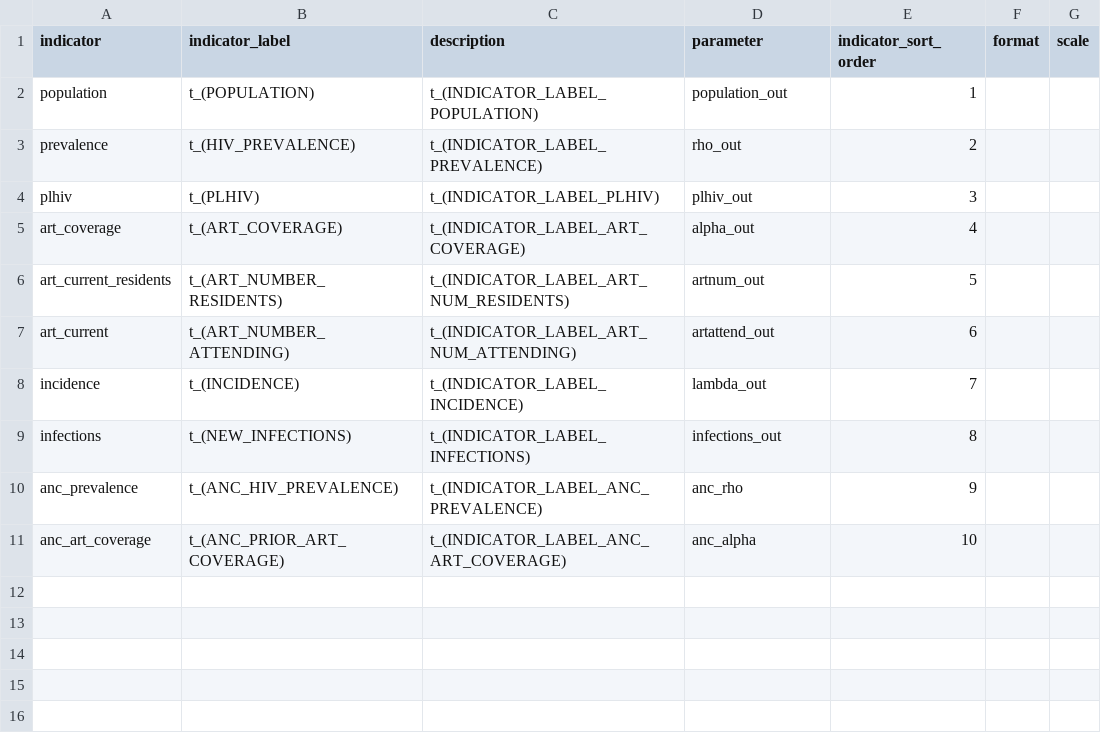
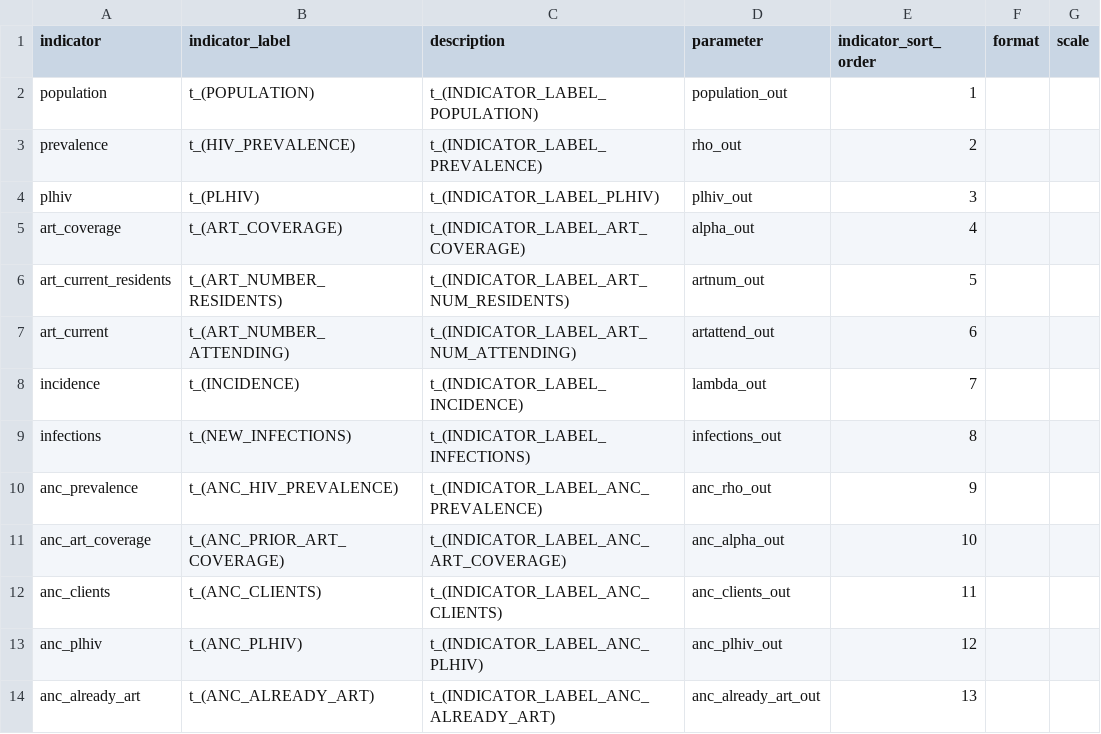
Before and after one commit to mrc-ide/naomi, a CSV file: inst/metadata/meta_indicator.csv, drawn as a sheet.

Commit message:
update indicator metadata, english translations

```diff
--- a/inst/metadata/meta_indicator.csv
+++ b/inst/metadata/meta_indicator.csv
@@ -9,3 +9,6 @@ incidence,t_(INCIDENCE),t_(INDICATOR_LABEL_INCIDENCE),lambda_out,7,,
 infections,t_(NEW_INFECTIONS),t_(INDICATOR_LABEL_INFECTIONS),infections_out,8,,
-anc_prevalence,t_(ANC_HIV_PREVALENCE),t_(INDICATOR_LABEL_ANC_PREVALENCE),anc_rho,9,,
-anc_art_coverage,t_(ANC_PRIOR_ART_COVERAGE),t_(INDICATOR_LABEL_ANC_ART_COVERAGE),anc_alpha,10,,
+anc_prevalence,t_(ANC_HIV_PREVALENCE),t_(INDICATOR_LABEL_ANC_PREVALENCE),anc_rho_out,9,,
+anc_art_coverage,t_(ANC_PRIOR_ART_COVERAGE),t_(INDICATOR_LABEL_ANC_ART_COVERAGE),anc_alpha_out,10,,
+anc_clients,t_(ANC_CLIENTS),t_(INDICATOR_LABEL_ANC_CLIENTS),anc_clients_out,11,,
+anc_plhiv,t_(ANC_PLHIV),t_(INDICATOR_LABEL_ANC_PLHIV),anc_plhiv_out,12,,
+anc_already_art,t_(ANC_ALREADY_ART),t_(INDICATOR_LABEL_ANC_ALREADY_ART),anc_already_art_out,13,,
```
Also changed, not shown: inst/metadata/colour_scales.csv, 1 other file.
